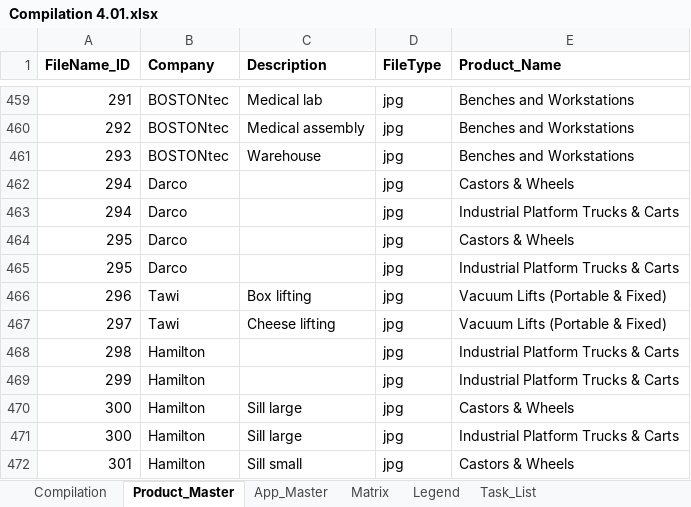
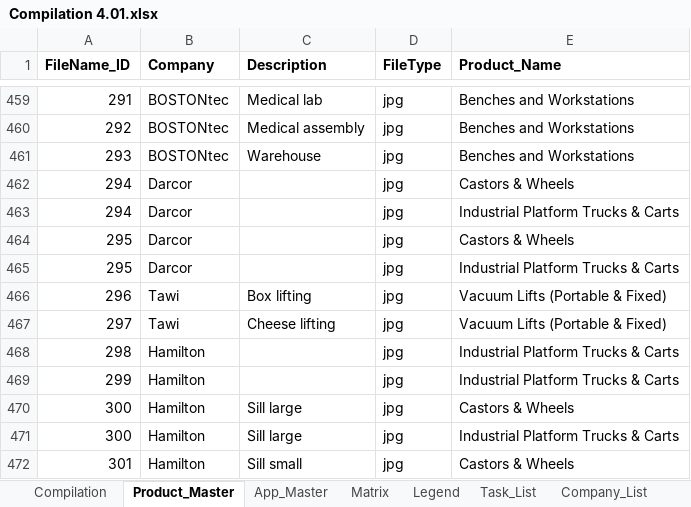
Before and after one commit to agangar/CICMHE-EASE, an Excel workbook: DataTransferModule/Compilation 4.01.xlsx, sheet Product_Master, drawn as a sheet; only a part is shown, gaps mark what is left out; values as stored, in another font and other column widths than the file's, no borders; the diff names each change by its address in the sheet, - before the commit and + after, or states it on an @@ line.

```diff
--- a/DataTransferModule/Compilation 4.01.xlsx (sheet Product_Master)
+++ b/DataTransferModule/Compilation 4.01.xlsx (sheet Product_Master)
+sheet tab: Company_List
-B462:B465 (Company): Darco
+B462:B465 (Company): Darcor
```
Also changed, not shown: 33 other files.
